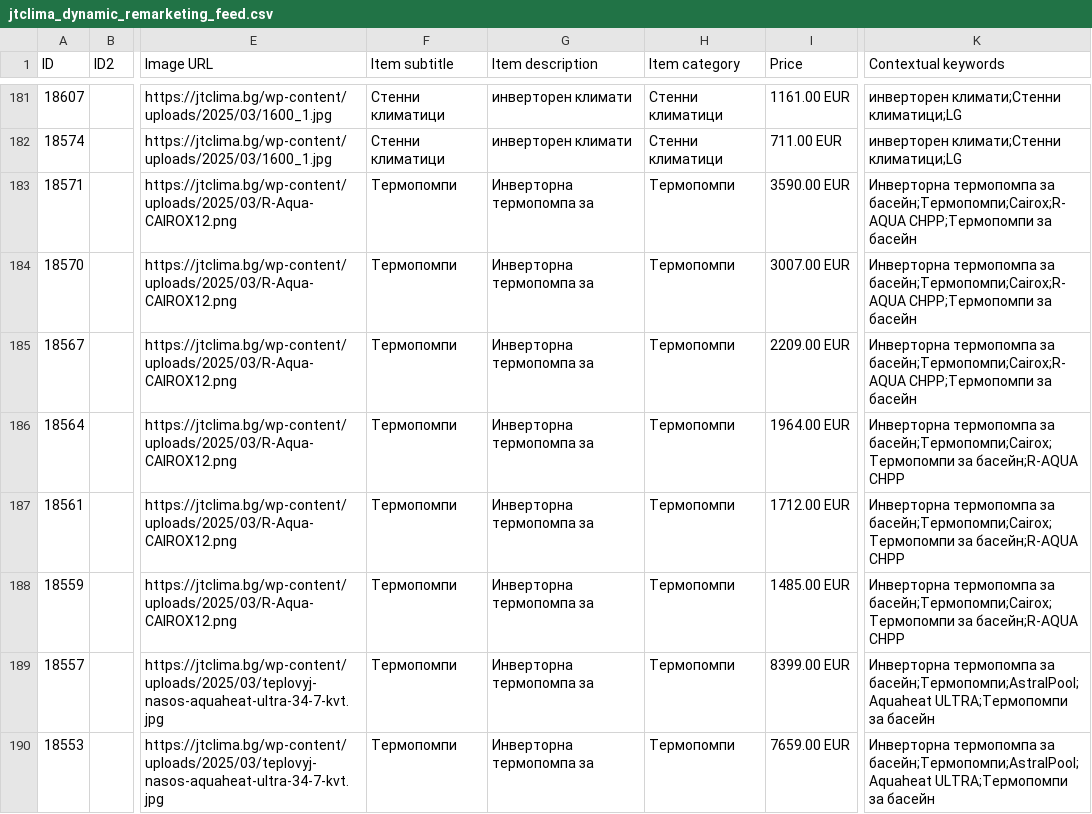
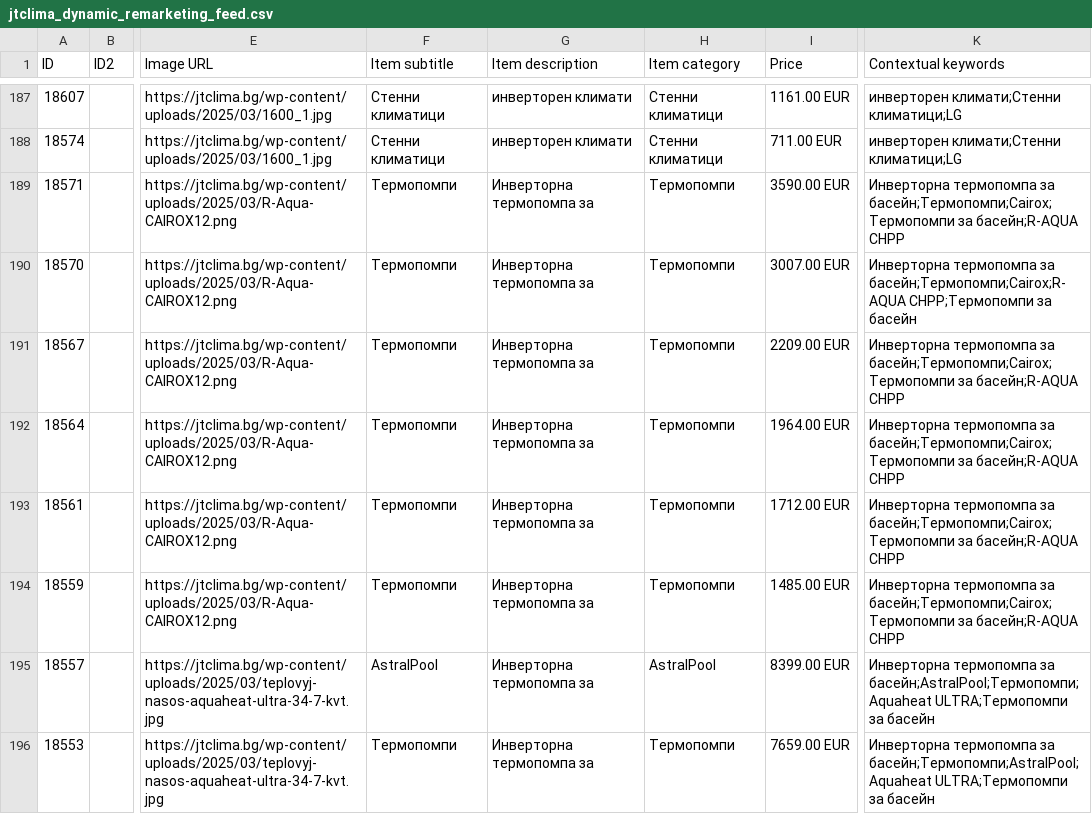
Before and after one commit to martingalabov-jpg/jtclima-feed, a CSV file: feed/jtclima_dynamic_remarketing_feed.csv, drawn as a sheet; only a part is shown, gaps mark what is left out; addresses are those after the commit; the diff covers the shown part only; the diff names each change by its address in the sheet, - before the commit and + after, or states it on an @@ line.

```diff
--- a/feed/jtclima_dynamic_remarketing_feed.csv
+++ b/feed/jtclima_dynamic_remarketing_feed.csv
-K189 (Contextual keywords): …термопомпа за басейн;Термопомпи;Cairox;R-AQUA CHPP;Термопомпи за басейн
+K189 (Contextual keywords): …термопомпа за басейн;Термопомпи;Cairox;Термопомпи за басейн;R-AQUA CHPP
-K191 (Contextual keywords): …термопомпа за басейн;Термопомпи;Cairox;R-AQUA CHPP;Термопомпи за басейн
+K191 (Contextual keywords): …термопомпа за басейн;Термопомпи;Cairox;Термопомпи за басейн;R-AQUA CHPP
-F195 (Item subtitle): Термопомпи
+F195 (Item subtitle): AstralPool
-H195 (Item category): Термопомпи
+H195 (Item category): AstralPool
-K195 (Contextual keywords): …термопомпа за басейн;Термопомпи;AstralPool;Aquaheat ULTRA;Термопомпи за…
+K195 (Contextual keywords): …термопомпа за басейн;AstralPool;Термопомпи;Aquaheat ULTRA;Термопомпи за…
```
Also changed, not shown: 6 added rows and 73 edited cells elsewhere in this file, 3 other files.
